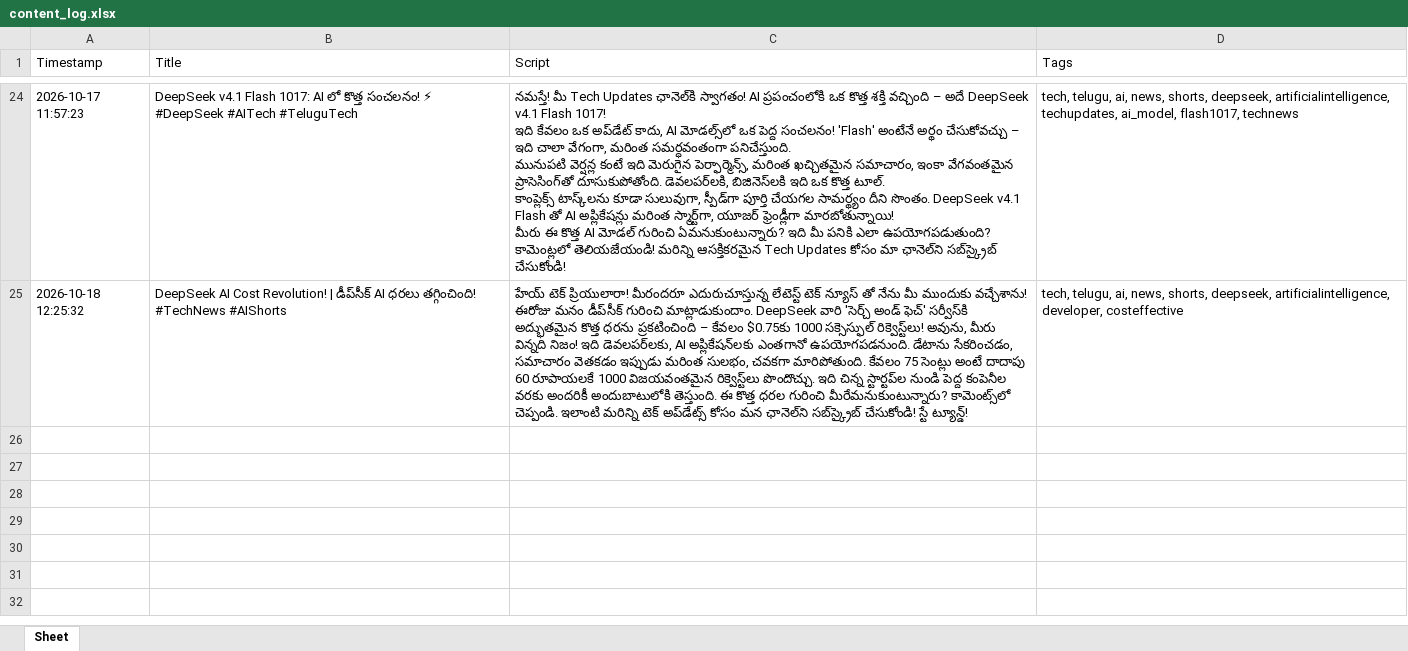
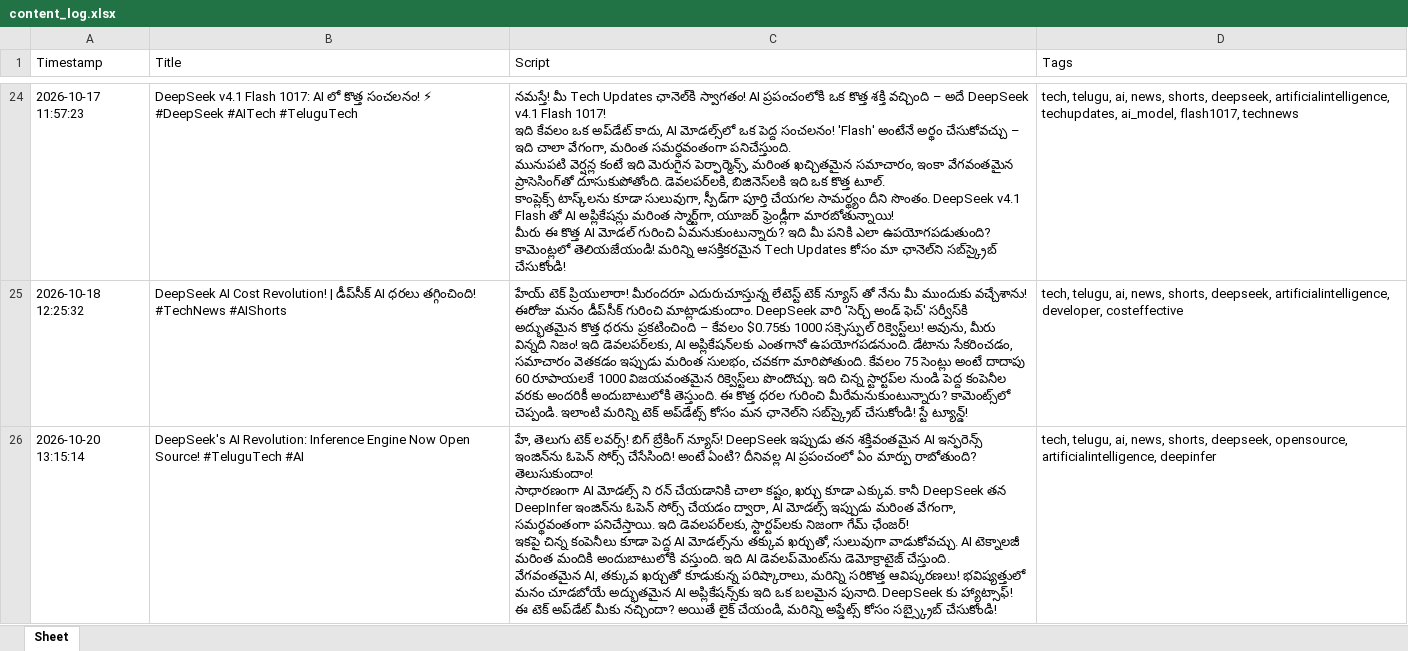
Before and after one commit to prathyusha15720-boop/ai-tech-shorts, an Excel workbook: content_log.xlsx, sheet Sheet, drawn as a sheet; only a part is shown, gaps mark what is left out; values as stored, in another font and other column widths than the file's, no borders; ↵ is a line break in a cell; the diff names each change by its address in the sheet, - before the commit and + after, or states it on an @@ line.

```diff
--- a/content_log.xlsx (sheet Sheet)
+++ b/content_log.xlsx (sheet Sheet)
+row 26: 2026-10-20 13:15:14 | DeepSeek's AI Revolution: Inference Engine Now Open Source! #TeluguTech #AI | హే, తెలుగు టెక్ లవర్స్! బిగ్ బ్రేకింగ్ న్యూస్! DeepSeek ఇప్పుడు తన శక్తివంతమైన AI ఇన్ఫరెన్స్ ఇంజిన్‌ను ఓపెన్ సోర్స్ చేసేసింది! అంటే ఏంటి? దీనివల్ల AI ప్రపంచంలో ఏం మార్పు రాబోతుంది? తెలుసుకుందాం! ↵ సాధారణంగా AI మోడల్స్ ని రన్ చేయడానికి చాలా కష్టం, ఖర్చు కూడా ఎక్కువ. కానీ DeepSeek తన DeepInfer ఇంజిన్‌ను ఓపెన్ సోర్స్ చేయడం ద్వారా, AI మోడల్స్ ఇప్పుడు మరింత వేగంగా, సమర్థవంతంగా పనిచేస్తాయి. ఇది డెవలపర్‌లకు, స్టార్టప్‌లకు నిజంగా గేమ్ ఛేంజర్! ↵ ఇకపై చిన్న కంపెనీలు కూడా పెద్ద AI మోడల్స్‌ను తక్కువ ఖర్చుతో, సులువుగా వాడుకోవచ్చు. AI టెక్నాలజీ మరింత మందికి అందుబాటులోకి వస్తుంది. ఇది AI డెవలప్‌మెంట్‌ను డెమోక్రాటైజ్ చేస్తుంది. ↵ వేగవంతమైన AI, తక్కువ ఖర్చుతో కూడుకున్న పరిష్కారాలు, మరిన్ని సరికొత్త ఆవిష్కరణలు! భవిష్యత్తులో మనం చూడబోయే అద్భుతమైన AI అప్లికేషన్స్‌కు ఇది ఒక బలమైన పునాది. DeepSeek కు హ్యాట్సాఫ్! ↵ ఈ టెక్ అప్‌డేట్ మీకు నచ్చిందా? అయితే లైక్ చేయండి, మరిన్ని అప్డేట్స్ కోసం సబ్స్క్రైబ్ చేసుకోండి! | tech, telugu, ai, news, shorts, deepseek, opensource, artificialintelligence, deepinfer
```
